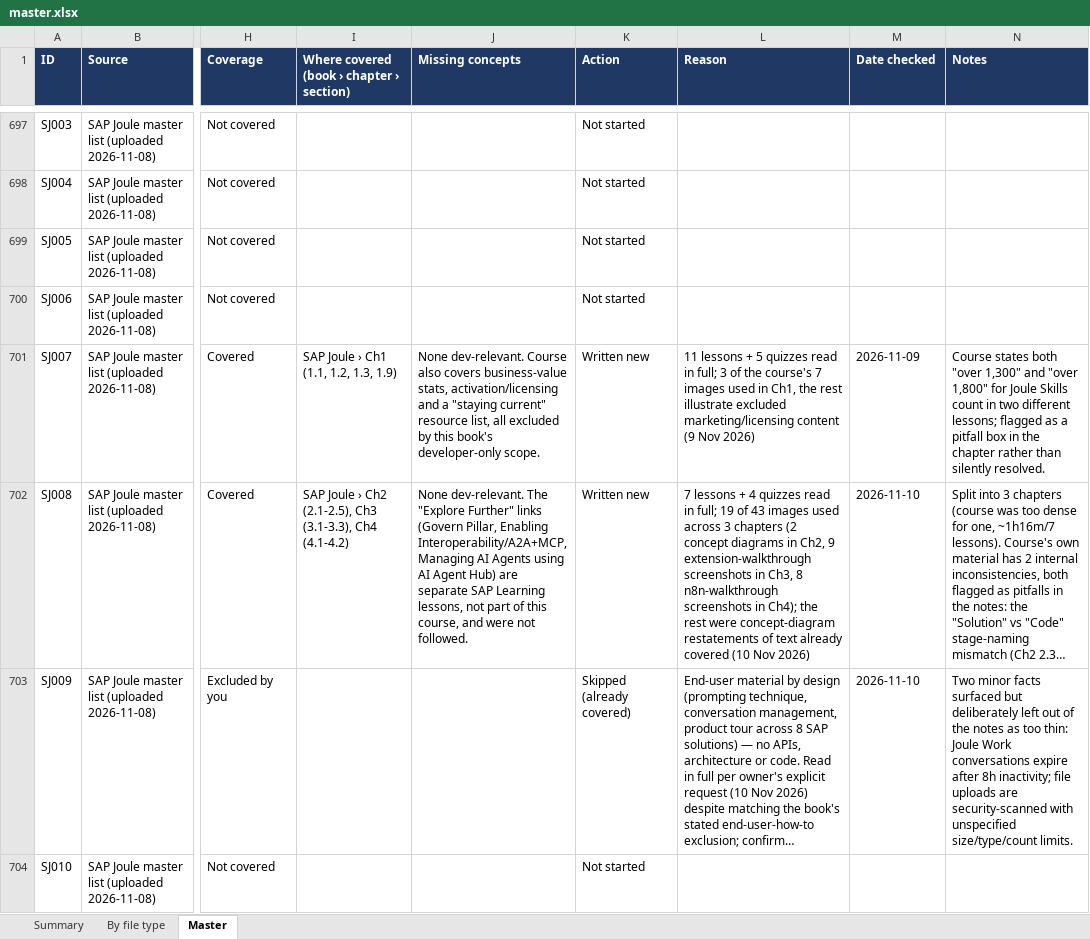
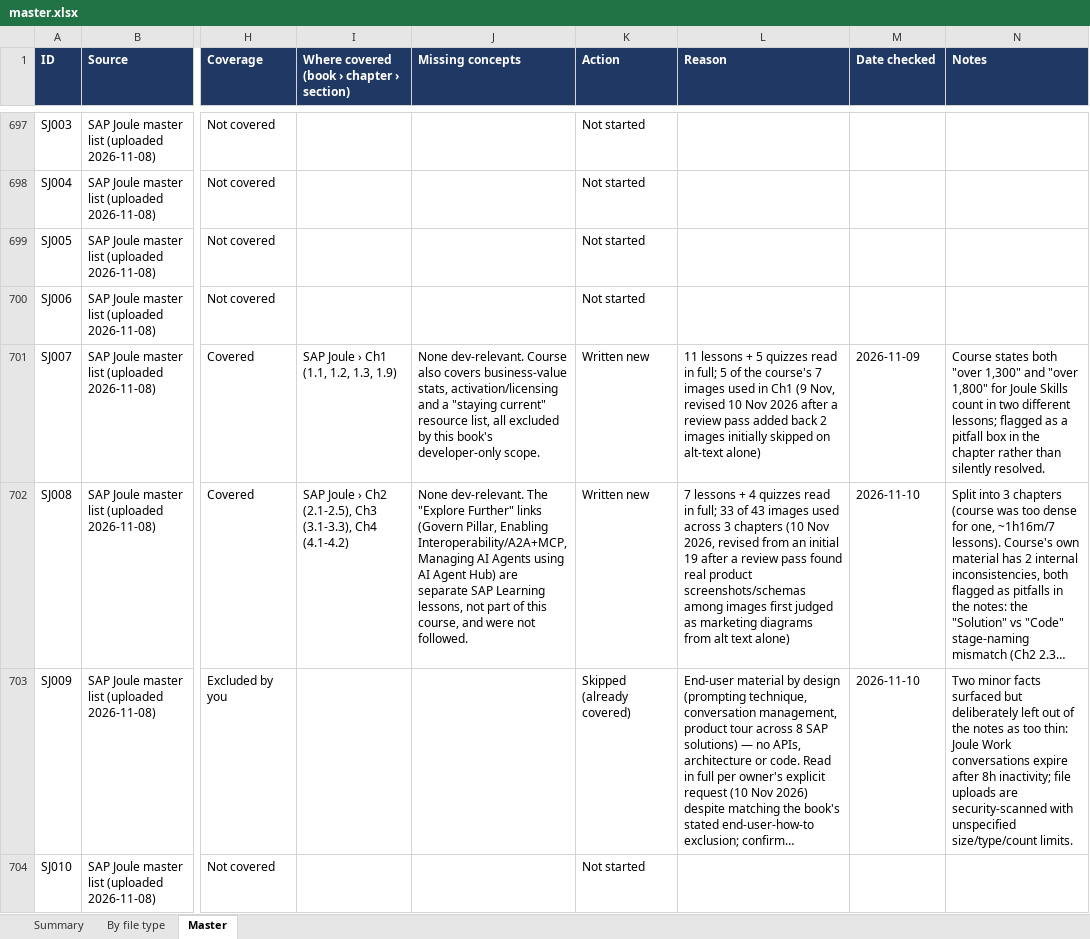
Before and after one commit to kiaanwankhede/MyNotes, an Excel workbook: master/master.xlsx, sheet Master, drawn as a sheet; only a part is shown, gaps mark what is left out; long unchanged cells end in …; values as stored, in another font and other column widths than the file's, no borders; the diff names each change by its address in the sheet, - before the commit and + after, or states it on an @@ line.

```diff
--- a/master/master.xlsx (sheet Master)
+++ b/master/master.xlsx (sheet Master)
-L701 (Reason): …in full; 3 of the course's 7 images used in Ch1, the rest illustrate excluded marketing/licensing content (9 Nov 2026)
+L701 (Reason): …in full; 5 of the course's 7 images used in Ch1 (9 Nov, revised 10 Nov 2026 after a review pass added back 2 images initially skipped on alt-text alone)
-L702 (Reason): …in full; 19 of 43 images used across 3 chapters (2 concept diagrams in Ch2, 9 extension-walkthrough screenshots in Ch3, 8 n8n-walkthrough screenshots in Ch4); the rest were concept-diagram restatements of text already covered (10 Nov 2026)
+L702 (Reason): …in full; 33 of 43 images used across 3 chapters (10 Nov 2026, revised from an initial 19 after a review pass found real product screenshots/schemas among images first judged as marketing diagrams from alt text alone)
```
Also changed, not shown: 18 other files.
